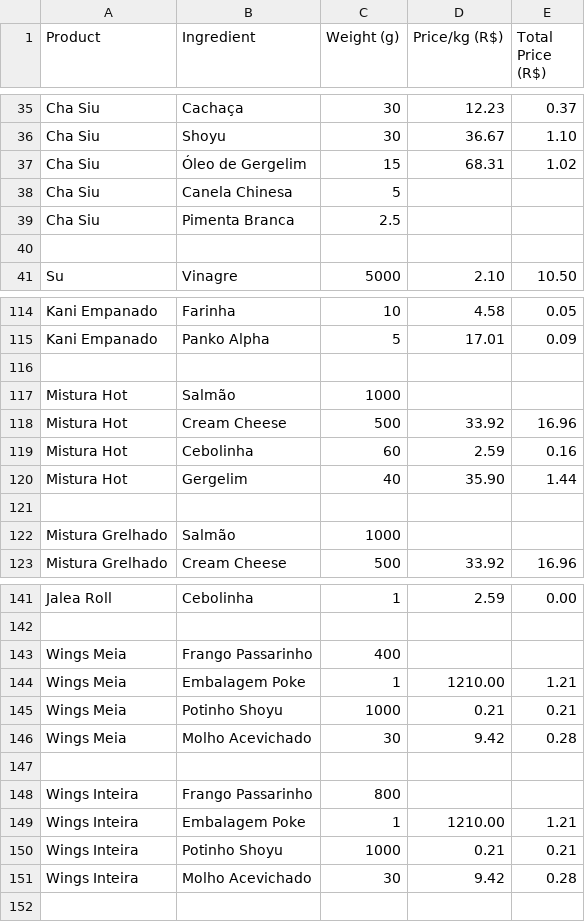
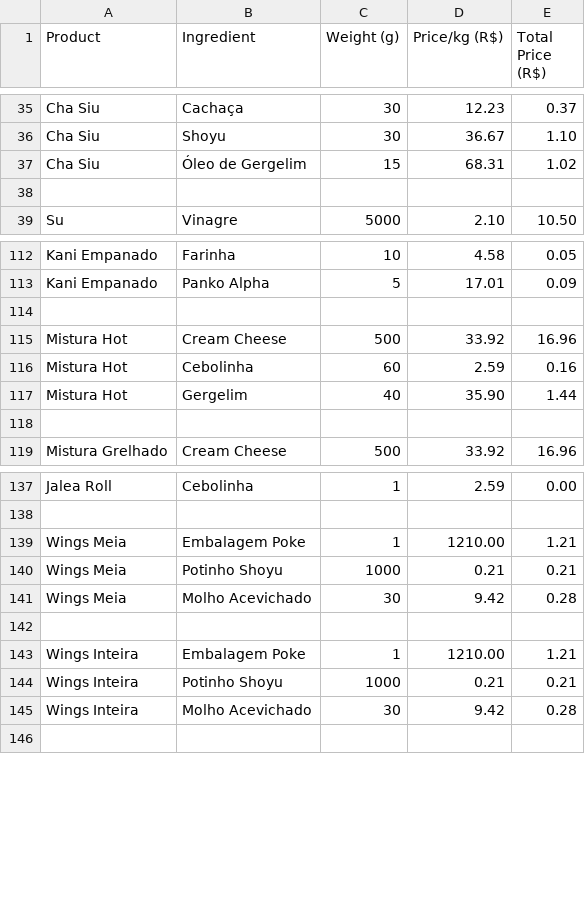
Before and after one commit to luisvinatea/marketing_tools, a CSV file: raw_data/ficha_tecnica_inca_sushi_2023.csv, drawn as a sheet; only a part is shown, gaps mark what is left out.

Commit message:
Update ficha_tecnica_inca_sushi_2023.csv

```diff
--- a/raw_data/ficha_tecnica_inca_sushi_2023.csv
+++ b/raw_data/ficha_tecnica_inca_sushi_2023.csv
@@ -37,4 +37,2 @@ Cha Siu,Shoyu,30,36.67,1.10
 Cha Siu,Óleo de Gergelim,15,68.31,1.02
-Cha Siu,Canela Chinesa,5,,,
-Cha Siu,Pimenta Branca,2.5,,,
 
@@ -116,3 +114,2 @@ Kani Empanado,Panko Alpha,5,17.01,0.09
 
-Mistura Hot,Salmão,1000,,,
 Mistura Hot,Cream Cheese,500,33.92,16.96
@@ -121,3 +118,2 @@ Mistura Hot,Gergelim,40,35.90,1.44
 
-Mistura Grelhado,Salmão,1000,,,
 Mistura Grelhado,Cream Cheese,500,33.92,16.96
@@ -142,3 +138,2 @@ Jalea Roll,Cebolinha,1,2.59,0.00
 
-Wings Meia,Frango Passarinho,400,,,
 Wings Meia,Embalagem Poke,1,1210.00,1.21
@@ -147,3 +142,2 @@ Wings Meia,Molho Acevichado,30,9.42,0.28
 
-Wings Inteira,Frango Passarinho,800,,,
 Wings Inteira,Embalagem Poke,1,1210.00,1.21
```
